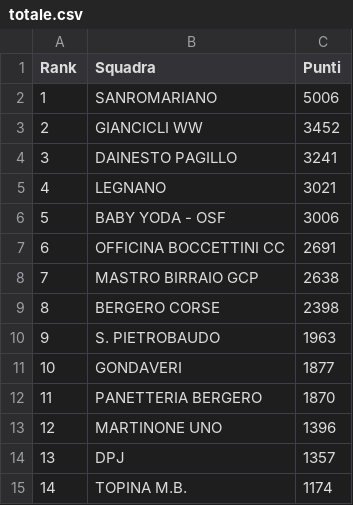
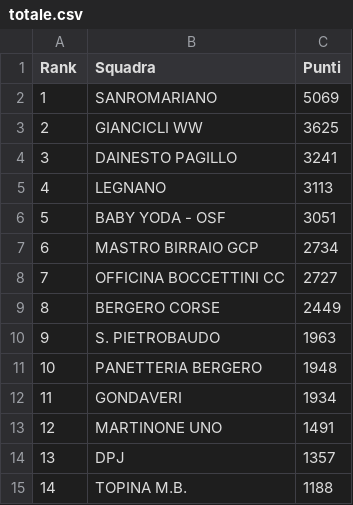
Before and after one commit to ciclismoreale/ciclismoreale.github.io, a CSV file: data/totale.csv, drawn as a sheet.

```diff
--- a/data/totale.csv
+++ b/data/totale.csv
@@ -1,15 +1,15 @@
 Rank,Squadra,Punti
-1,SANROMARIANO,5006
-2,GIANCICLI WW,3452
+1,SANROMARIANO,5069
+2,GIANCICLI WW,3625
 3,DAINESTO PAGILLO,3241
-4,LEGNANO,3021
-5,BABY YODA - OSF,3006
-6,OFFICINA BOCCETTINI CC,2691
-7,MASTRO BIRRAIO GCP,2638
-8,BERGERO CORSE,2398
+4,LEGNANO,3113
+5,BABY YODA - OSF,3051
+6,MASTRO BIRRAIO GCP,2734
+7,OFFICINA BOCCETTINI CC,2727
+8,BERGERO CORSE,2449
 9,S. PIETROBAUDO,1963
-10,GONDAVERI,1877
-11,PANETTERIA BERGERO,1870
-12,MARTINONE UNO,1396
+10,PANETTERIA BERGERO,1948
+11,GONDAVERI,1934
+12,MARTINONE UNO,1491
 13,DPJ,1357
-14,TOPINA M.B.,1174
+14,TOPINA M.B.,1188
```
Also changed, not shown: data/cqranking_riders.csv, data/mensile.csv, 11 other files.
